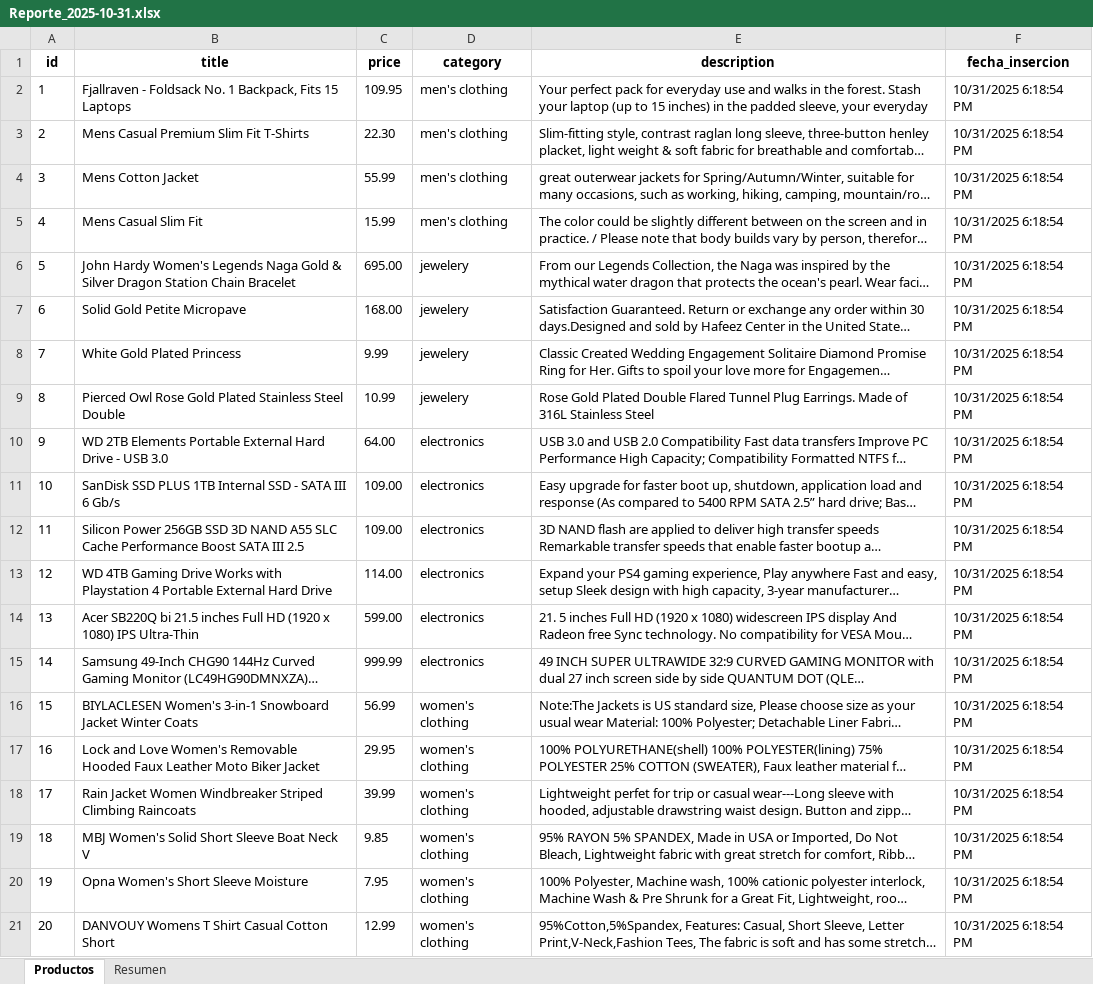
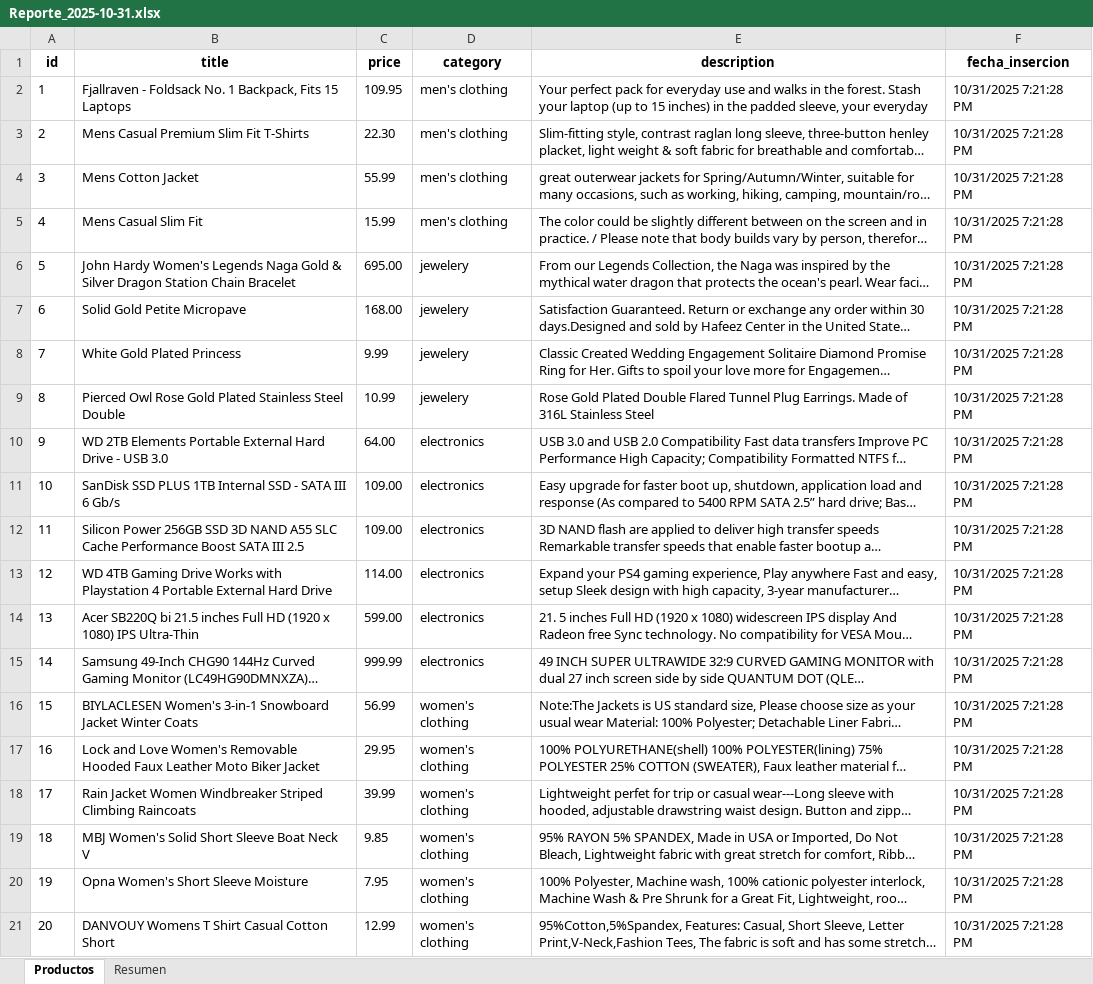
Before and after one commit to osfelop97/prueba_tecnica_final, an Excel workbook: RPA/Reportes/Reporte_2025-10-31.xlsx, sheet Productos, drawn as a sheet; long unchanged cells end in …; values as stored, in another font and other column widths than the file's, no borders; the diff names each change by its address in the sheet, - before the commit and + after, or states it on an @@ line.

```diff
--- a/RPA/Reportes/Reporte_2025-10-31.xlsx (sheet Productos)
+++ b/RPA/Reportes/Reporte_2025-10-31.xlsx (sheet Productos)
-F2:F21 (fecha_insercion): 10/31/2025 6:18:54 PM
+F2:F21 (fecha_insercion): 10/31/2025 7:21:28 PM
```
Also changed, not shown: Data/Config.xlsx, 3 other files.
